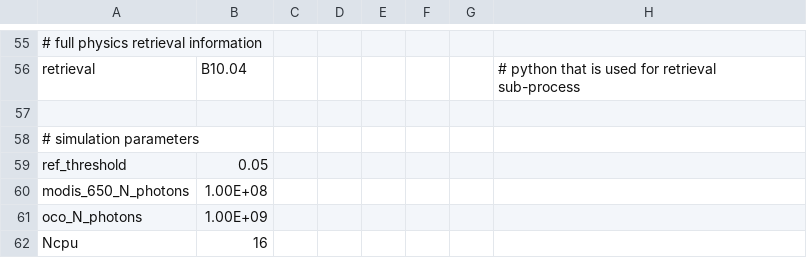
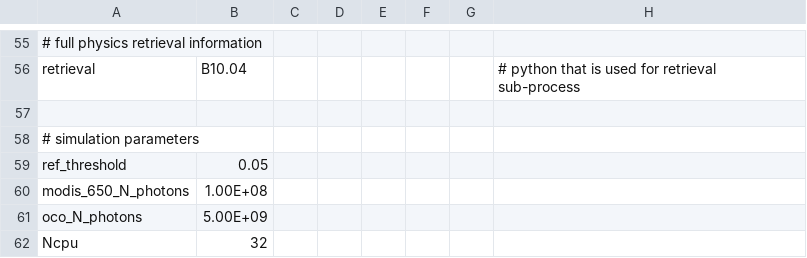
Before and after one commit to ywchen-tw/OCO2, a CSV file: simulation/cfg/20181018_central_asia_2_test6.csv, drawn as a sheet; only a part is shown, gaps mark what is left out.

Commit message:
narir simulation

```diff
--- a/simulation/cfg/20181018_central_asia_2_test6.csv
+++ b/simulation/cfg/20181018_central_asia_2_test6.csv
@@ -60,3 +60,3 @@ ref_threshold,0.05,,,,,,
 modis_650_N_photons,1.00E+08,,,,,,
-oco_N_photons,1.00E+09,,,,,,
-Ncpu,16,,,,,,
+oco_N_photons,5.00E+09,,,,,,
+Ncpu,32,,,,,,
```
Also changed, not shown: 1 other file.
